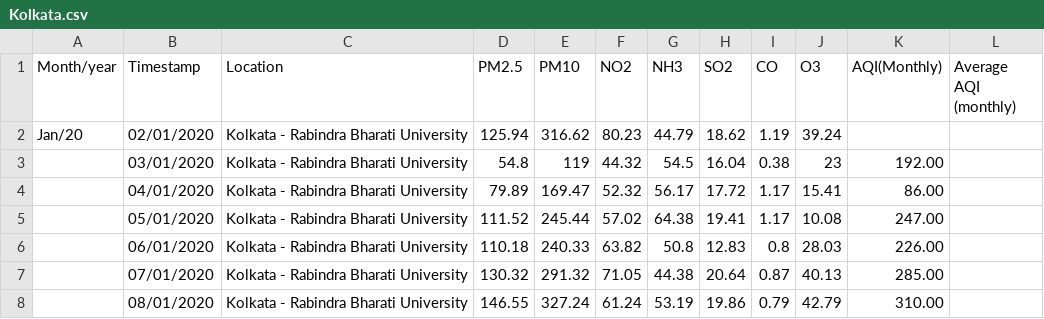
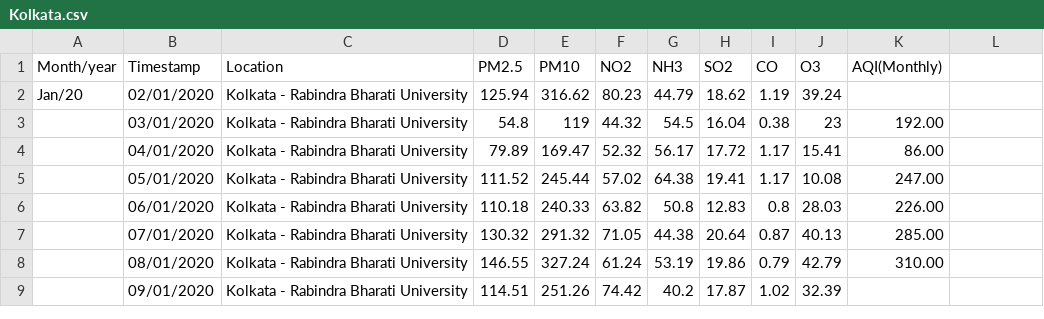
Before and after one commit to vedika2003-jpg/Air-quality-data, a CSV file: Kolkata.csv, drawn as a sheet; only a part is shown; the shorter side is filled out with more unchanged rows.

Commit message:
Update Kolkata.csv

```diff
--- a/Kolkata.csv
+++ b/Kolkata.csv
@@ -1,2 +1,2 @@
-Month/year,Timestamp,Location,PM2.5,PM10,NO2,NH3,SO2,CO,O3,AQI(Monthly),Average AQI (monthly)
+Month/year,Timestamp,Location,PM2.5,PM10,NO2,NH3,SO2,CO,O3,AQI(Monthly)
 Jan/20,02/01/2020,Kolkata - Rabindra Bharati University,125.94,316.62,80.23,44.79,18.62,1.19,39.24,,
```
